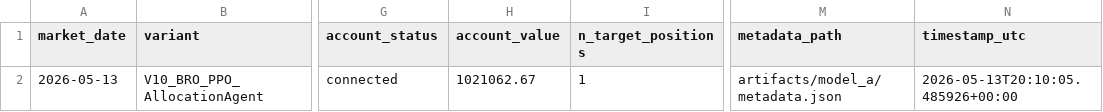
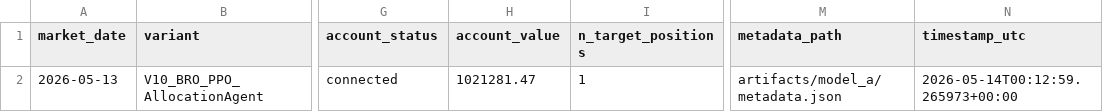
Before and after one commit to FinTechEntrepreneurldz/Base_Model_BR_PPO, a CSV file: logs/model_a/decisions/latest_decision.csv, drawn as a sheet; only a part is shown, gaps mark what is left out; the diff names each change by its address in the sheet, - before the commit and + after, or states it on an @@ line.

```diff
--- a/logs/model_a/decisions/latest_decision.csv
+++ b/logs/model_a/decisions/latest_decision.csv
-H2 (account_value): 1021062.67
+H2 (account_value): 1021281.47
-N2 (timestamp_utc): 2026-05-13T20:10:05.485926+00:00
+N2 (timestamp_utc): 2026-05-14T00:12:59.265973+00:00
```
Also changed, not shown: logs/model_a/decisions/decisions.csv, logs/model_a/health/signal_history.csv, 6 other files.
